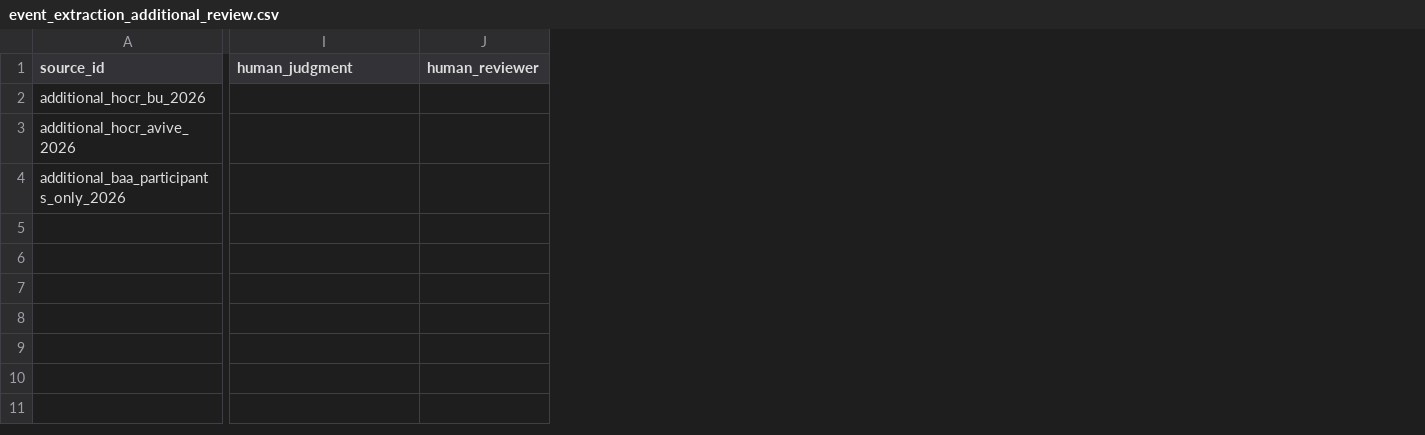
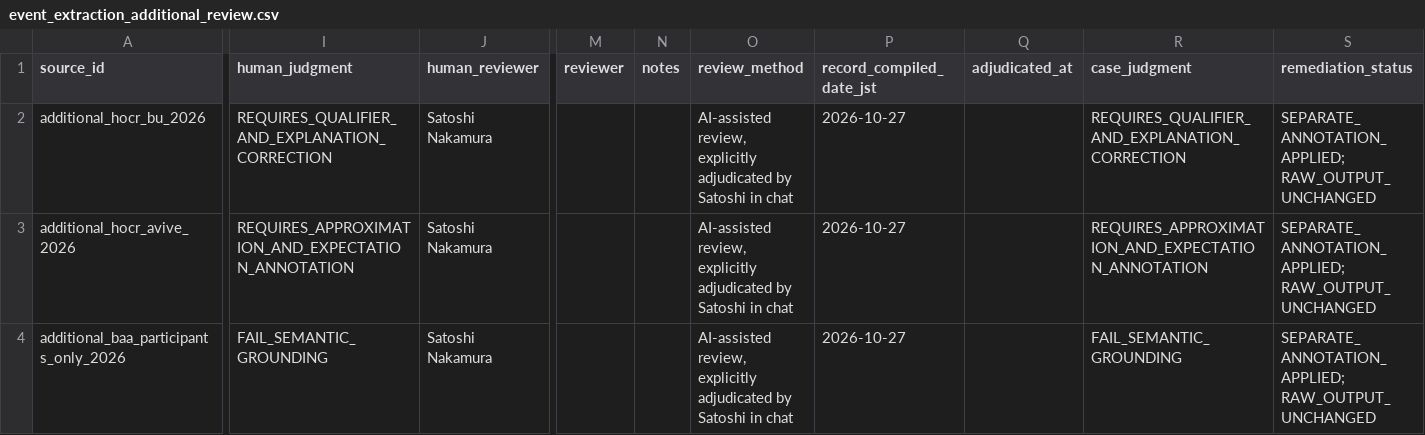
Before and after one commit to BitCoinJr/dads5250-bluebikes-planner, a CSV file: results/event_extraction_additional_review.csv, drawn as a sheet; only a part is shown, gaps mark what is left out; the diff covers the shown part only; the diff names each change by its address in the sheet, - before the commit and + after, or states it on an @@ line.

Commit message:
Integrate Satoshi human adjudications and submission preparation

```diff
--- a/results/event_extraction_additional_review.csv
+++ b/results/event_extraction_additional_review.csv
+column M (reviewer), empty
+column N (notes), empty
+column O (review_method), rows 2-4: all AI-assisted review, explicitly adjudicated by Satoshi in chat
+column P (record_compiled_date_jst), rows 2-4: all 2026-10-27
+column Q (adjudicated_at), empty
+column R (case_judgment), rows 2-4: REQUIRES_QUALIFIER_AND_EXPLANATION_CORRECTION | REQUIRES_APPROXIMATION_AND_EXPECTATION_ANNOTATION | FAIL_SEMANTIC_GROUNDING
+column S (remediation_status), rows 2-4: all SEPARATE_ANNOTATION_APPLIED; RAW_OUTPUT_UNCHANGED
-I2 (human_judgment): (empty)
+I2 (human_judgment): REQUIRES_QUALIFIER_AND_EXPLANATION_CORRECTION
-J2:J4 (human_reviewer): (empty)
+J2:J4 (human_reviewer): Satoshi Nakamura
-I3 (human_judgment): (empty)
+I3 (human_judgment): REQUIRES_APPROXIMATION_AND_EXPECTATION_ANNOTATION
-I4 (human_judgment): (empty)
+I4 (human_judgment): FAIL_SEMANTIC_GROUNDING
```
Also changed, not shown: 6 edited cells elsewhere in this file, 33 other files.
